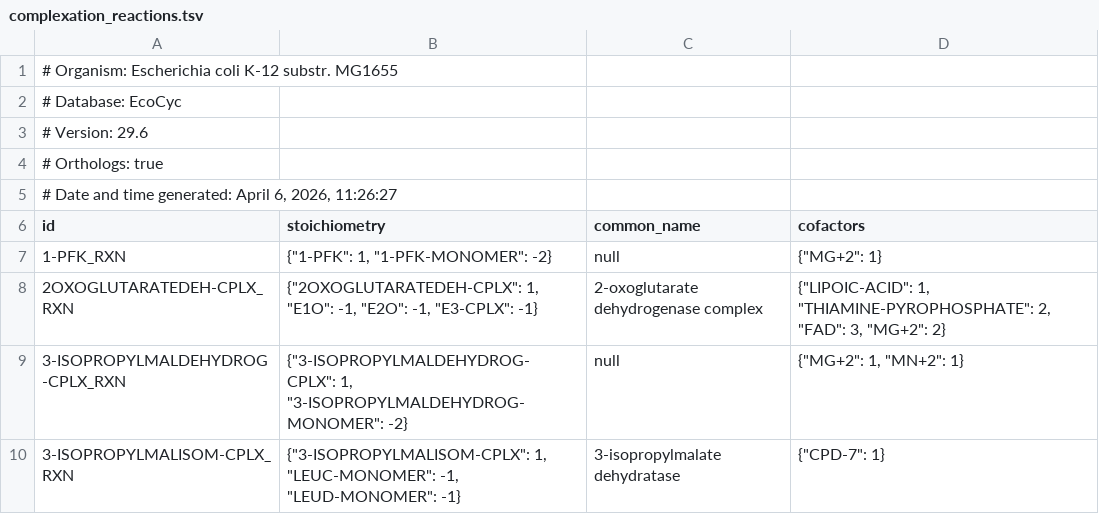
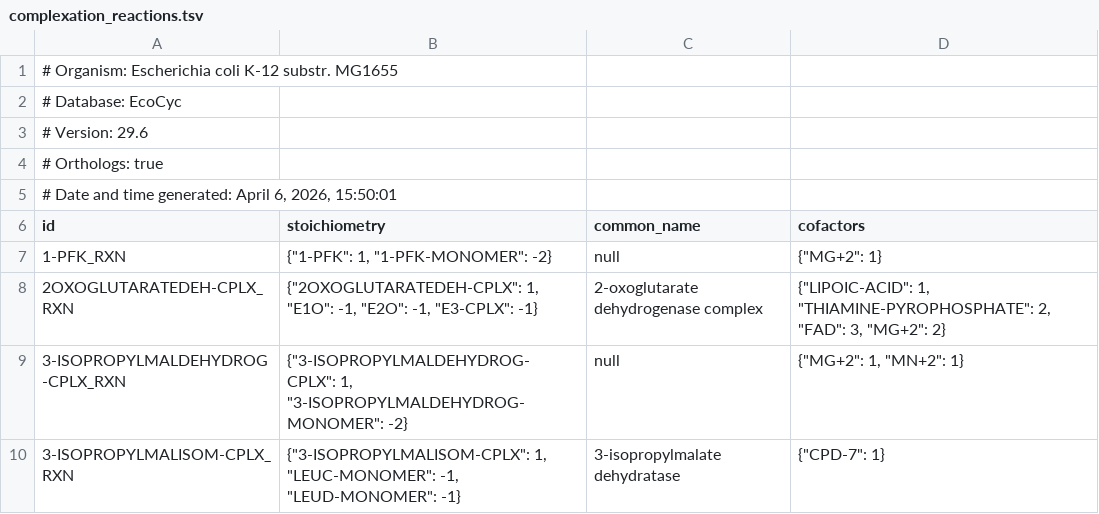
Before and after one commit to vivarium-collective/v2ecoli, a TSV file: v2ecoli/reconstruction/ecoli/flat/complexation_reactions.tsv, drawn as a sheet; only a part is shown.

```diff
--- a/v2ecoli/reconstruction/ecoli/flat/complexation_reactions.tsv
+++ b/v2ecoli/reconstruction/ecoli/flat/complexation_reactions.tsv
@@ -4,3 +4,3 @@
 # Orthologs: true
-# Date and time generated: April 6, 2026, 11:26:27
+# Date and time generated: April 6, 2026, 15:50:01
 "id"	"stoichiometry"	"common_name"	"cofactors"
```
Also changed, not shown: v2ecoli/reconstruction/ecoli/flat/dna_sites.tsv, v2ecoli/reconstruction/ecoli/flat/equilibrium_reactions.tsv, 8 other files.
